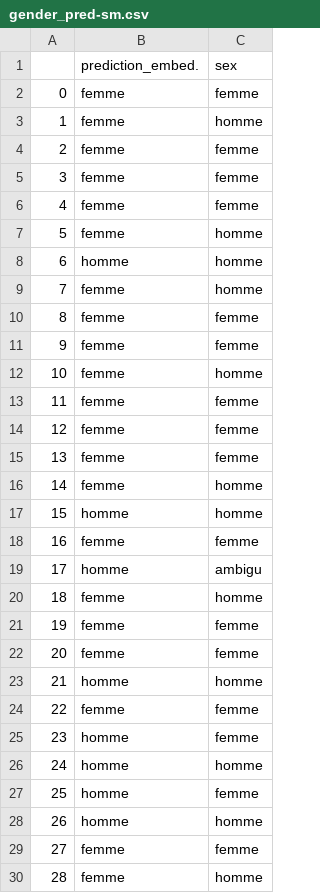
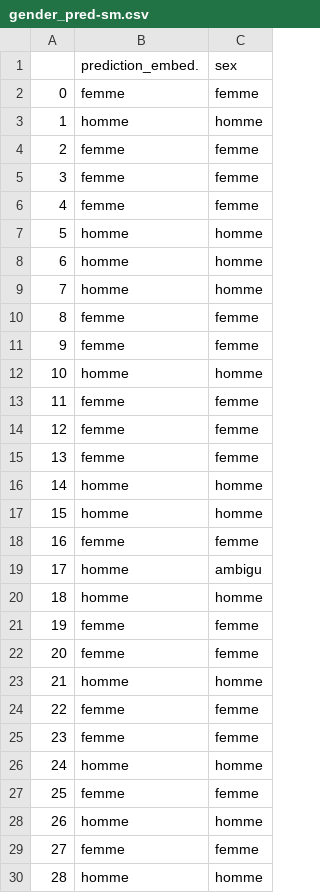
Before and after one commit to danalejosolerma/NLP-gender-project, a CSV file: results/gender_pred-sm.csv, drawn as a sheet; only a part is shown; the diff covers the shown part only.

```diff
--- a/results/gender_pred-sm.csv
+++ b/results/gender_pred-sm.csv
@@ -2,3 +2,3 @@
 0,femme,femme
-1,femme,homme
+1,homme,homme
 2,femme,femme
@@ -6,8 +6,8 @@
 4,femme,femme
-5,femme,homme
+5,homme,homme
 6,homme,homme
-7,femme,homme
+7,homme,homme
 8,femme,femme
 9,femme,femme
-10,femme,homme
+10,homme,homme
 11,femme,femme
@@ -15,3 +15,3 @@
 13,femme,femme
-14,femme,homme
+14,homme,homme
 15,homme,homme
@@ -19,3 +19,3 @@
 17,homme,ambigu
-18,femme,homme
+18,homme,homme
 19,femme,femme
@@ -24,7 +24,7 @@
 22,femme,femme
-23,homme,femme
+23,femme,femme
 24,homme,homme
-25,homme,femme
+25,femme,femme
 26,homme,homme
 27,femme,femme
-28,femme,homme
+28,homme,homme
```
Also changed, not shown: 58 edited cells elsewhere in this file, results/gender_pred-lg.csv, 2 other files.
